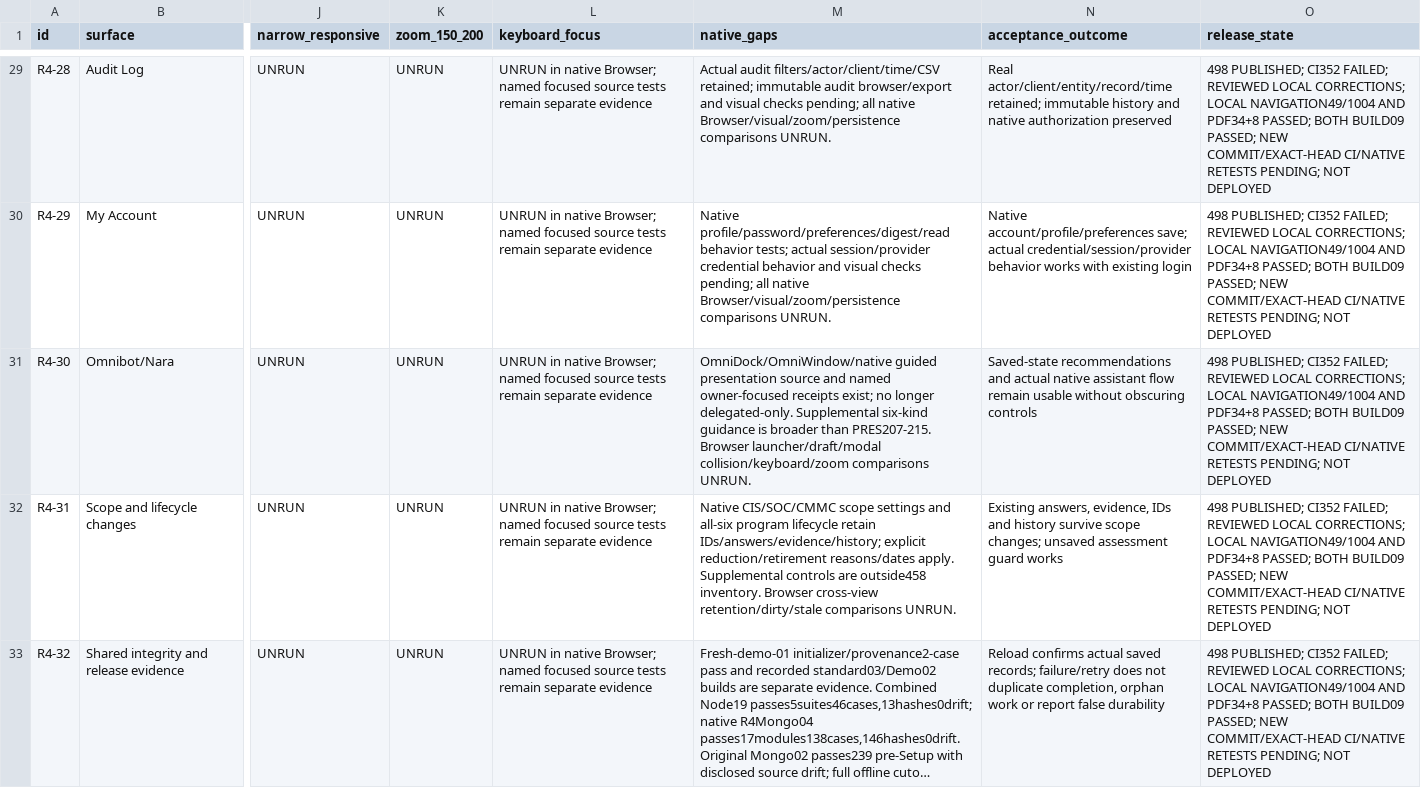
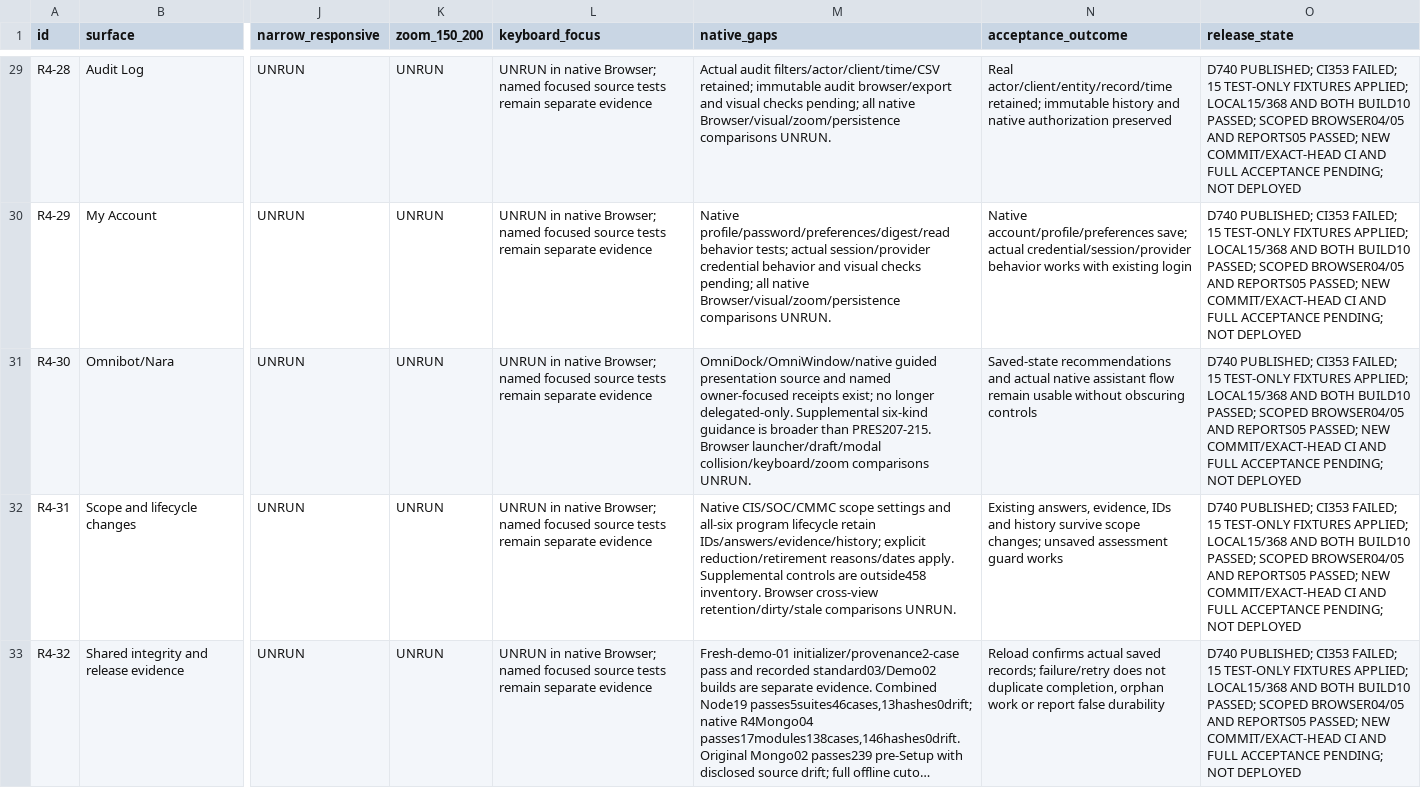
Before and after one commit to robbashea-lab/GRC, a CSV file: docs/native-standard-r4-ledger.csv, drawn as a sheet; only a part is shown, gaps mark what is left out; long unchanged cells end in …; the diff covers the shown part only; the diff names each change by its address in the sheet, - before the commit and + after, or states it on an @@ line.

Commit message:
Align native QA fixtures with verified client and build contracts

```diff
--- a/docs/native-standard-r4-ledger.csv
+++ b/docs/native-standard-r4-ledger.csv
-O29:O33 (release_state): 498 PUBLISHED; CI352 FAILED; REVIEWED LOCAL CORRECTIONS; LOCAL NAVIGATION49/1004 AND PDF34+8 PASSED; BOTH BUILD09 PASSED; NEW COMMIT/EXACT-HEAD CI/NATIVE RETESTS PENDING; NOT…
+O29:O33 (release_state): D740 PUBLISHED; CI353 FAILED; 15 TEST-ONLY FIXTURES APPLIED; LOCAL15/368 AND BOTH BUILD10 PASSED; SCOPED BROWSER04/05 AND REPORTS05 PASSED; NEW COMMIT/EXACT-HEAD CI AND FULL ACCEPTANCE PENDING; NOT…
```
Also changed, not shown: 27 edited cells elsewhere in this file, 16 other files.
